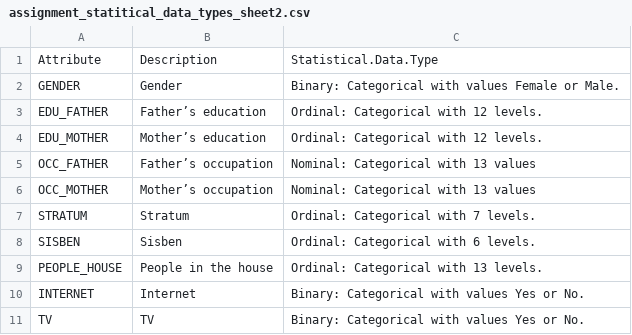
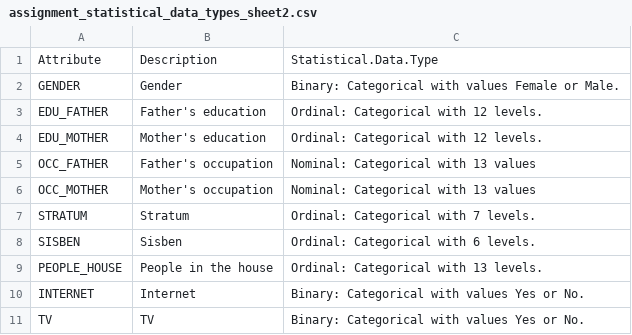
Before and after one commit to ocarrolj/ocarrolj.github.io, a CSV file: TU060_MATH9102_DATASET_HOSTING/assignment_statistical_data_types_sheet2.csv (was TU060_MATH9102_DATASET_HOSTING/assignment_statitical_data_types_sheet2.csv), drawn as a sheet; only a part is shown.

```diff
--- a/TU060_MATH9102_DATASET_HOSTING/assignment_statitical_data_types_sheet2.csv
+++ b/TU060_MATH9102_DATASET_HOSTING/assignment_statistical_data_types_sheet2.csv
@@ -2,6 +2,6 @@ Attribute,Description,Statistical.Data.Type
 GENDER,Gender,Binary: Categorical with values Female or Male.
-EDU_FATHER,Father’s education,Ordinal: Categorical with 12 levels.
-EDU_MOTHER,Mother’s education,Ordinal: Categorical with 12 levels.
-OCC_FATHER,Father’s occupation,Nominal: Categorical with 13 values
-OCC_MOTHER,Mother’s occupation,Nominal: Categorical with 13 values
+EDU_FATHER,Father's education,Ordinal: Categorical with 12 levels.
+EDU_MOTHER,Mother's education,Ordinal: Categorical with 12 levels.
+OCC_FATHER,Father's occupation,Nominal: Categorical with 13 values
+OCC_MOTHER,Mother's occupation,Nominal: Categorical with 13 values
 STRATUM,Stratum,Ordinal: Categorical with 7 levels.
```
Also changed, not shown: 2 other files.
